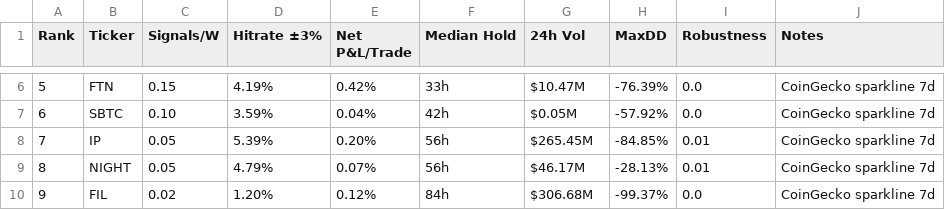
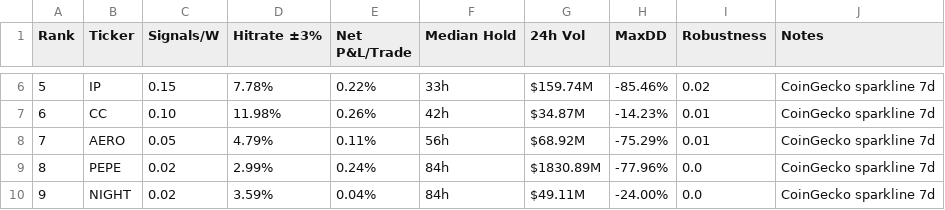
Before and after one commit to Philshirt18/TR, a CSV file: outputs/top15_table.csv, drawn as a sheet; only a part is shown, gaps mark what is left out; the diff covers the shown part only.

Commit message:
nightly update

```diff
--- a/outputs/top15_table.csv
+++ b/outputs/top15_table.csv
@@ -6,5 +6,5 @@ Rank,Ticker,Signals/W,Hitrate ±3%,Net P&L/Trade,Median Hold,24h Vol,MaxDD,Robus
-5,FTN,0.15,4.19%,0.42%,33h,$10.47M,-76.39%,0.0,CoinGecko sparkline 7d
-6,SBTC,0.10,3.59%,0.04%,42h,$0.05M,-57.92%,0.0,CoinGecko sparkline 7d
-7,IP,0.05,5.39%,0.20%,56h,$265.45M,-84.85%,0.01,CoinGecko sparkline 7d
-8,NIGHT,0.05,4.79%,0.07%,56h,$46.17M,-28.13%,0.01,CoinGecko sparkline 7d
-9,FIL,0.02,1.20%,0.12%,84h,$306.68M,-99.37%,0.0,CoinGecko sparkline 7d
+5,IP,0.15,7.78%,0.22%,33h,$159.74M,-85.46%,0.02,CoinGecko sparkline 7d
+6,CC,0.10,11.98%,0.26%,42h,$34.87M,-14.23%,0.01,CoinGecko sparkline 7d
+7,AERO,0.05,4.79%,0.11%,56h,$68.92M,-75.29%,0.01,CoinGecko sparkline 7d
+8,PEPE,0.02,2.99%,0.24%,84h,$1830.89M,-77.96%,0.0,CoinGecko sparkline 7d
+9,NIGHT,0.02,3.59%,0.04%,84h,$49.11M,-24.00%,0.0,CoinGecko sparkline 7d
```
Also changed, not shown: 63 edited cells elsewhere in this file, 1 other file.
